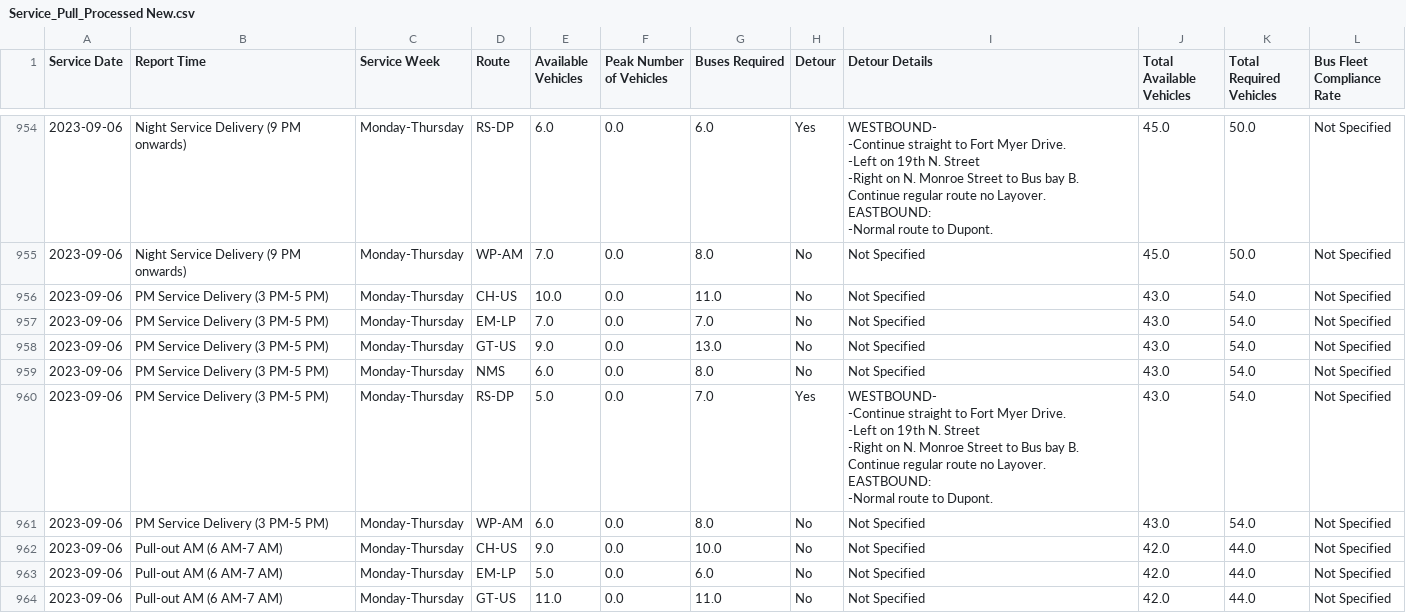
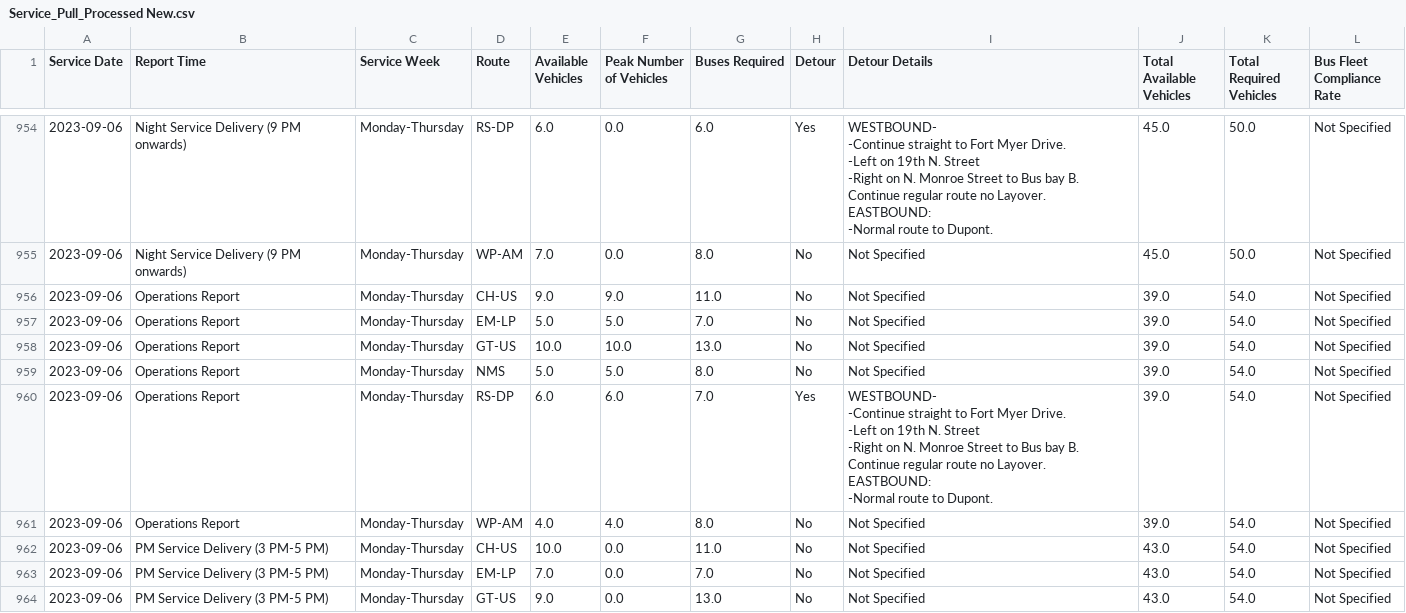
Before and after one commit to TerondaDavis/DC-Circulator-Operations, a CSV file: Data/Service_Pull_Processed New.csv, drawn as a sheet; only a part is shown, gaps mark what is left out; the shorter side is filled out with more unchanged rows; ↵ is a line break in a cell; the diff names each change by its address in the sheet, - before the commit and + after, or states it on an @@ line.

```diff
--- a/Data/Service_Pull_Processed New.csv
+++ b/Data/Service_Pull_Processed New.csv
+row 956: 2023-09-06 | Operations Report | Monday-Thursday | CH-US | 9.0 | 9.0 | 11.0 | No | Not Specified | 39.0 | 54.0 | Not Specified
+row 957: 2023-09-06 | Operations Report | Monday-Thursday | EM-LP | 5.0 | 5.0 | 7.0 | No | Not Specified | 39.0 | 54.0 | Not Specified
+row 958: 2023-09-06 | Operations Report | Monday-Thursday | GT-US | 10.0 | 10.0 | 13.0 | No | Not Specified | 39.0 | 54.0 | Not Specified
+row 959: 2023-09-06 | Operations Report | Monday-Thursday | NMS | 5.0 | 5.0 | 8.0 | No | Not Specified | 39.0 | 54.0 | Not Specified
+row 960: 2023-09-06 | Operations Report | Monday-Thursday | RS-DP | 6.0 | 6.0 | 7.0 | Yes | WESTBOUND- ↵ -Continue straight to Fort Myer Drive. ↵ -Left on 19th N. Street ↵ -Right on N. Monroe Street to Bus bay B. Continue regular route no Layover. ↵ EASTBOUND: ↵ -Normal route to Dupont. | 39.0 | 54.0 | Not Specified
+row 961: 2023-09-06 | Operations Report | Monday-Thursday | WP-AM | 4.0 | 4.0 | 8.0 | No | Not Specified | 39.0 | 54.0 | Not Specified
```
Also changed, not shown: Data/Operators_Data_Processed New.csv, Data/Total_Bus_Fleet_Processed New.csv.
